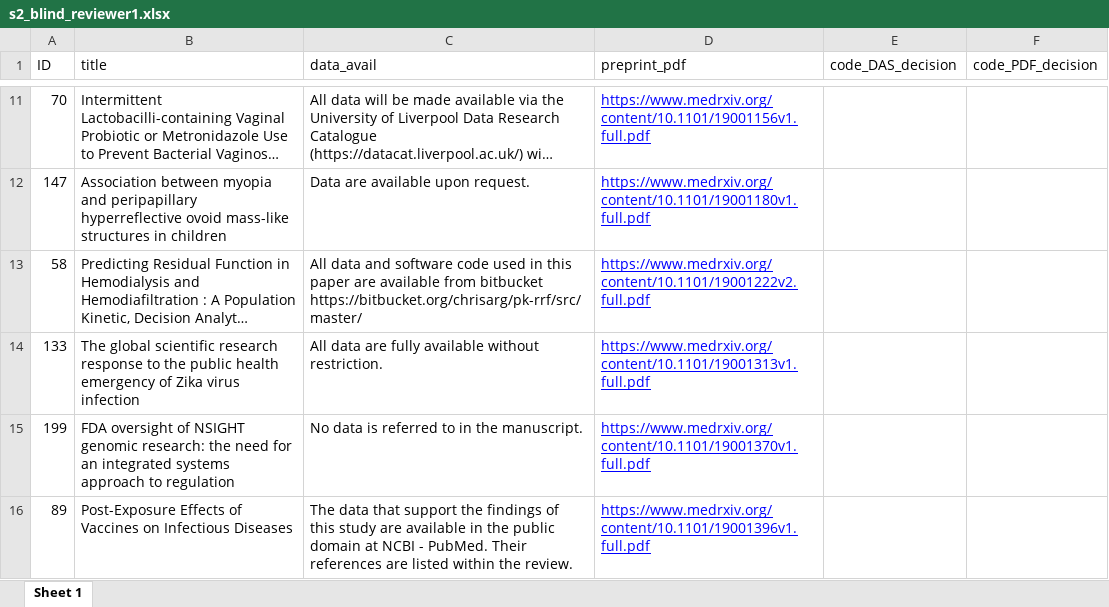
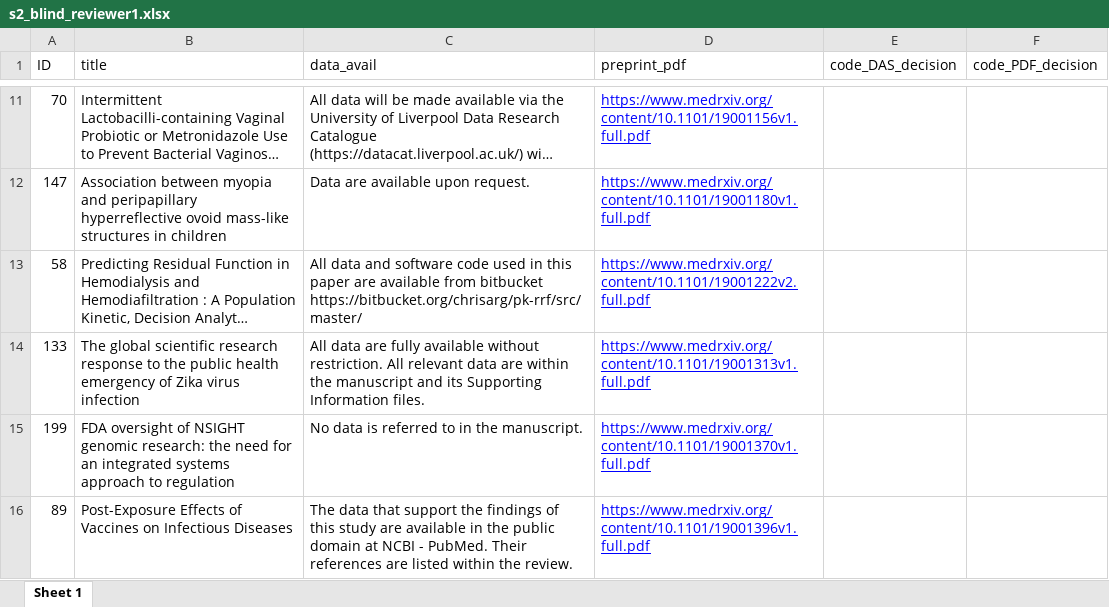
Before and after one commit to mcguinlu/data-availability-impact, an Excel workbook: data/raw/reviewer1/s2_blind_reviewer1.xlsx, sheet Sheet 1, drawn as a sheet; only a part is shown, gaps mark what is left out; long unchanged cells end in …; values as stored, in another font and other column widths than the file's, no borders; the diff covers the shown part only; the diff names each change by its address in the sheet, - before the commit and + after, or states it on an @@ line.

```diff
--- a/data/raw/reviewer1/s2_blind_reviewer1.xlsx (sheet Sheet 1)
+++ b/data/raw/reviewer1/s2_blind_reviewer1.xlsx (sheet Sheet 1)
-C14 (data_avail): …without restriction.
+C14 (data_avail): …without restriction. All relevant data are within the manuscript and its Supporting Information files.
```
Also changed, not shown: 4 edited cells elsewhere in this sheet, data/raw/reviewer1/full_blind_reviewer1.xlsx, data/raw/reviewer1/s1_blind_reviewer1.xlsx, 3 other files.
